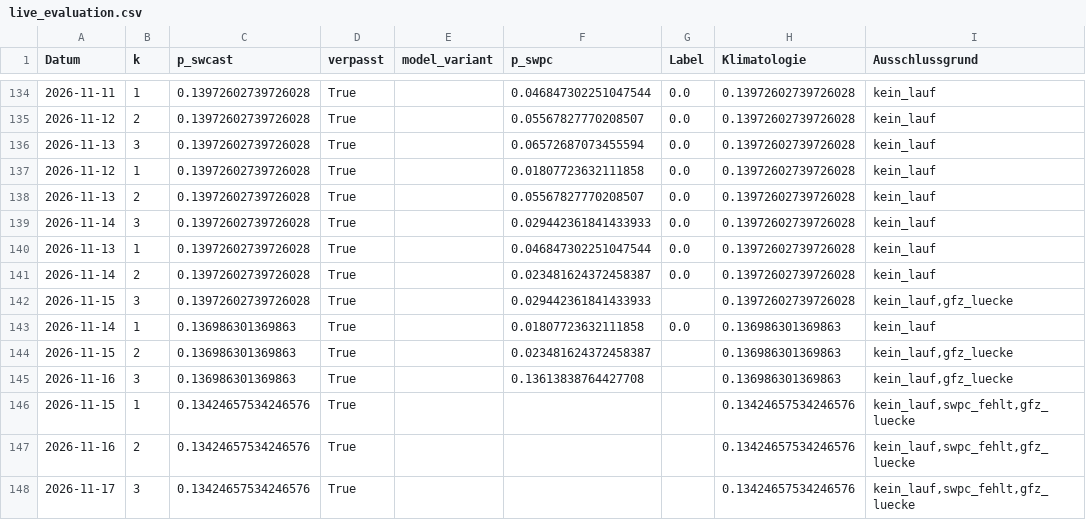
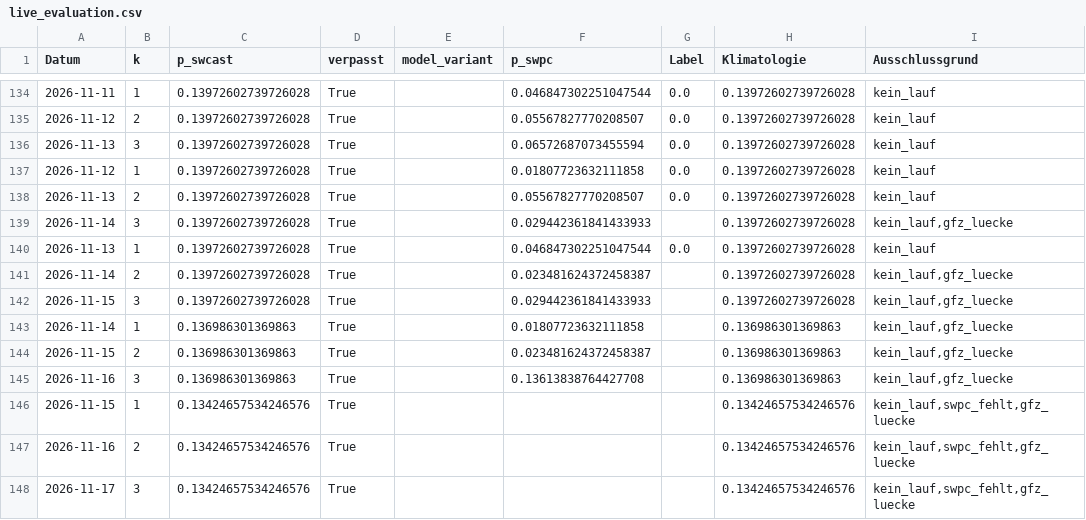
Before and after one commit to Script-hpp/swcast, a CSV file: reports/live_evaluation.csv, drawn as a sheet; only a part is shown, gaps mark what is left out.

```diff
--- a/reports/live_evaluation.csv
+++ b/reports/live_evaluation.csv
@@ -138,7 +138,7 @@ Datum,k,p_swcast,verpasst,model_variant,p_swpc,Label,Klimatologie,Ausschlussgrun
 2026-11-13,2,0.13972602739726028,True,,0.05567827770208507,0.0,0.13972602739726028,kein_lauf
-2026-11-14,3,0.13972602739726028,True,,0.029442361841433933,0.0,0.13972602739726028,kein_lauf
+2026-11-14,3,0.13972602739726028,True,,0.029442361841433933,,0.13972602739726028,"kein_lauf,gfz_luecke"
 2026-11-13,1,0.13972602739726028,True,,0.046847302251047544,0.0,0.13972602739726028,kein_lauf
-2026-11-14,2,0.13972602739726028,True,,0.023481624372458387,0.0,0.13972602739726028,kein_lauf
+2026-11-14,2,0.13972602739726028,True,,0.023481624372458387,,0.13972602739726028,"kein_lauf,gfz_luecke"
 2026-11-15,3,0.13972602739726028,True,,0.029442361841433933,,0.13972602739726028,"kein_lauf,gfz_luecke"
-2026-11-14,1,0.136986301369863,True,,0.01807723632111858,0.0,0.136986301369863,kein_lauf
+2026-11-14,1,0.136986301369863,True,,0.01807723632111858,,0.136986301369863,"kein_lauf,gfz_luecke"
 2026-11-15,2,0.136986301369863,True,,0.023481624372458387,,0.136986301369863,"kein_lauf,gfz_luecke"
```
Also changed, not shown: 26 other files.
